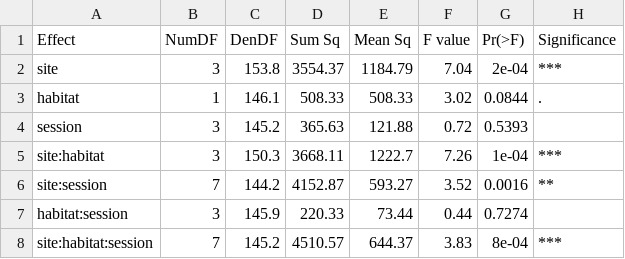
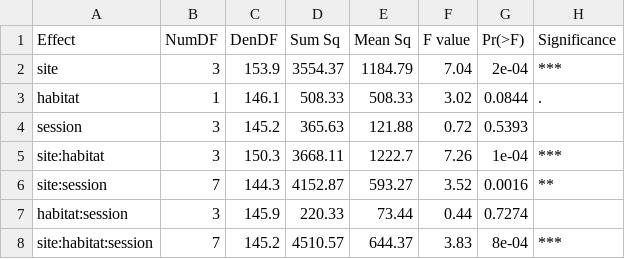
Before and after one commit to EliasKul/elias_durin, a CSV file: anova_table.csv, drawn as a sheet.

```diff
--- a/anova_table.csv
+++ b/anova_table.csv
@@ -1,3 +1,3 @@
 "Effect","NumDF","DenDF","Sum Sq","Mean Sq","F value","Pr(>F)","Significance"
-"site",3,153.8,3554.37,1184.79,7.04,2e-04,"***"
+"site",3,153.9,3554.37,1184.79,7.04,2e-04,"***"
 "habitat",1,146.1,508.33,508.33,3.02,0.0844,"."
@@ -5,3 +5,3 @@
 "site:habitat",3,150.3,3668.11,1222.7,7.26,1e-04,"***"
-"site:session",7,144.2,4152.87,593.27,3.52,0.0016,"**"
+"site:session",7,144.3,4152.87,593.27,3.52,0.0016,"**"
 "habitat:session",3,145.9,220.33,73.44,0.44,0.7274,""
```
Also changed, not shown: anova_table2.csv, model_table.csv, 34 other files.
